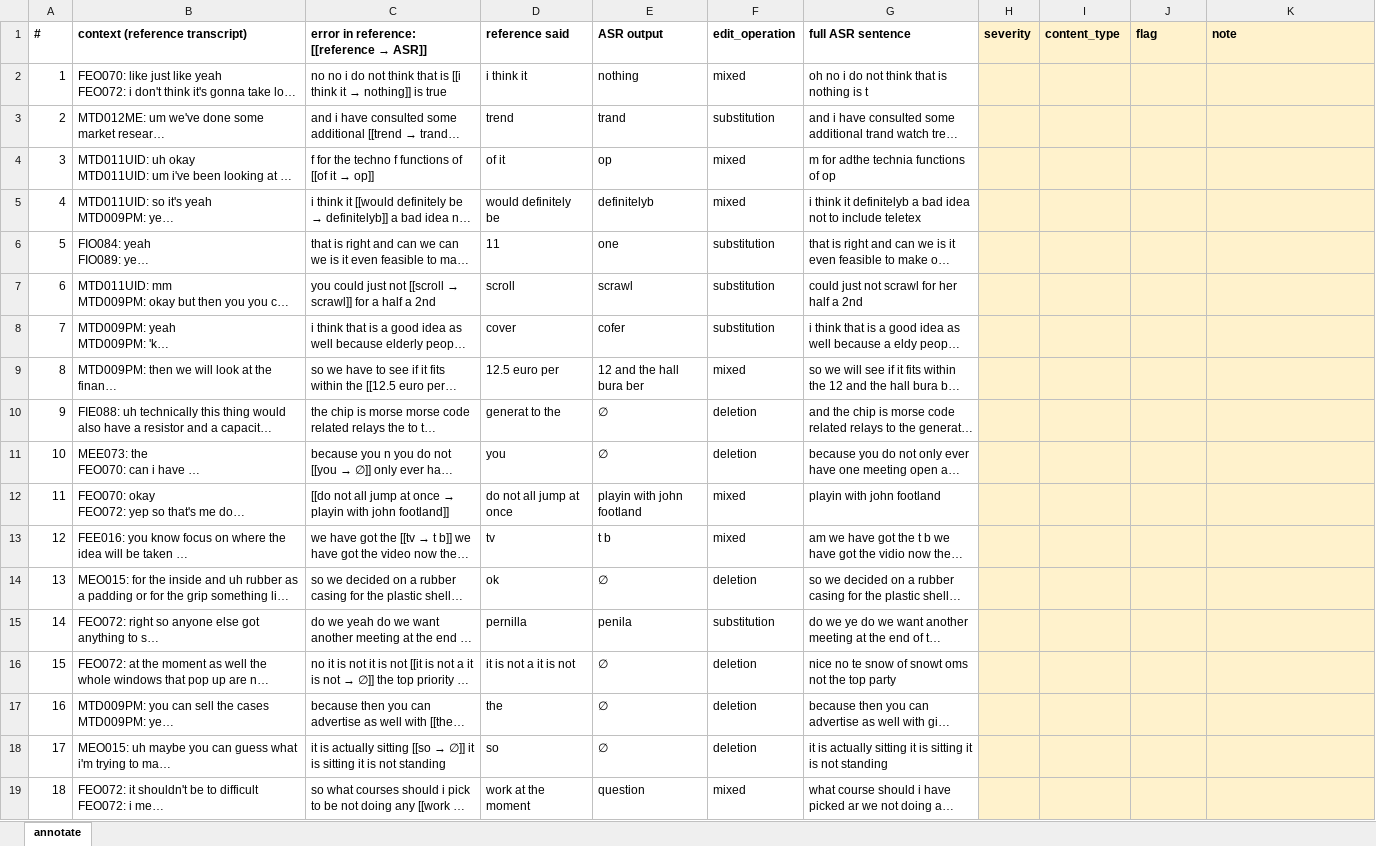
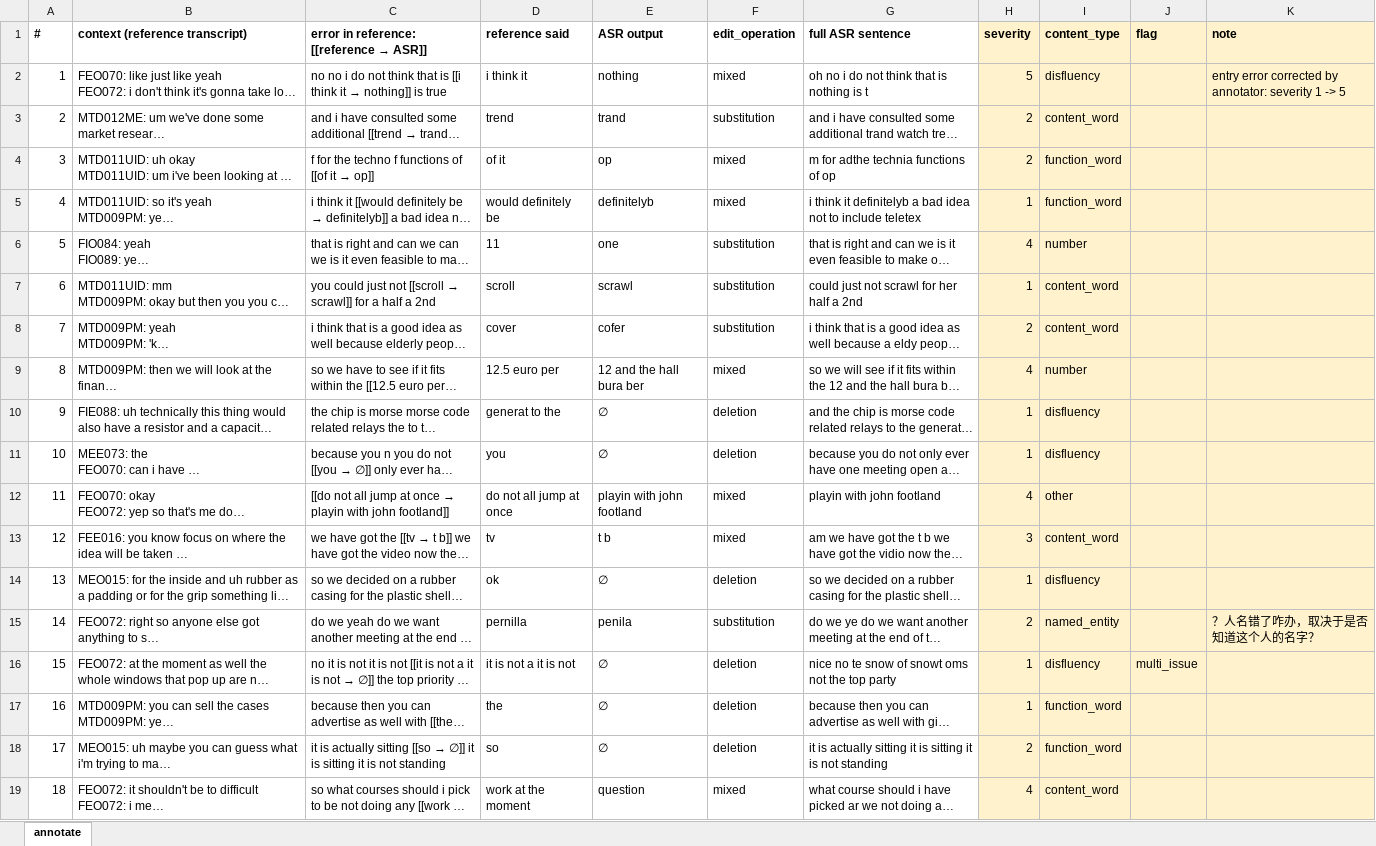
Before and after one commit to DEM1TASSE/asr-semantic-wer, an Excel workbook: annotation/human_pilot_A.xlsx, sheet annotate, drawn as a sheet; only a part is shown; long unchanged cells end in …; values as stored, in another font and other column widths than the file's, no borders; the diff covers the shown part only; the diff names each change by its address in the sheet, - before the commit and + after, or states it on an @@ line.

Commit message:
Add Demi's pilot annotations, pilot agreement results, and adjudication of the 3 large disagreements

```diff
--- a/annotation/human_pilot_A.xlsx (sheet annotate)
+++ b/annotation/human_pilot_A.xlsx (sheet annotate)
-H2 (severity): (empty)
+H2 (severity): 5
-I2 (content_type): (empty)
+I2 (content_type): disfluency
-K2 (note): (empty)
+K2 (note): entry error corrected by annotator: severity 1 -> 5
-H3:H4 (severity): (empty)
+H3:H4 (severity): 2
-I3 (content_type): (empty)
+I3 (content_type): content_word
-I4:I5 (content_type): (empty)
+I4:I5 (content_type): function_word
-H5 (severity): (empty)
+H5 (severity): 1
-H6 (severity): (empty)
+H6 (severity): 4
-I6 (content_type): (empty)
+I6 (content_type): number
-H7 (severity): (empty)
+H7 (severity): 1
-I7:I8 (content_type): (empty)
+I7:I8 (content_type): content_word
-H8 (severity): (empty)
+H8 (severity): 2
-H9 (severity): (empty)
+H9 (severity): 4
-I9 (content_type): (empty)
+I9 (content_type): number
-H10:H11 (severity): (empty)
+H10:H11 (severity): 1
-I10:I11 (content_type): (empty)
+I10:I11 (content_type): disfluency
-H12 (severity): (empty)
+H12 (severity): 4
-I12 (content_type): (empty)
+I12 (content_type): other
-H13 (severity): (empty)
+H13 (severity): 3
-I13 (content_type): (empty)
+I13 (content_type): content_word
-H14 (severity): (empty)
+H14 (severity): 1
-I14 (content_type): (empty)
+I14 (content_type): disfluency
-H15 (severity): (empty)
+H15 (severity): 2
-I15 (content_type): (empty)
+I15 (content_type): named_entity
-K15 (note): (empty)
+K15 (note): ？人名错了咋办，取决于是否知道这个人的名字？
-H16:H17 (severity): (empty)
+H16:H17 (severity): 1
-I16 (content_type): (empty)
+I16 (content_type): disfluency
-J16 (flag): (empty)
+J16 (flag): multi_issue
-I17:I18 (content_type): (empty)
+I17:I18 (content_type): function_word
-H18 (severity): (empty)
+H18 (severity): 2
-H19 (severity): (empty)
+H19 (severity): 4
-I19 (content_type): (empty)
+I19 (content_type): content_word
```
Also changed, not shown: 66 edited cells elsewhere in this sheet, 3 other files.
